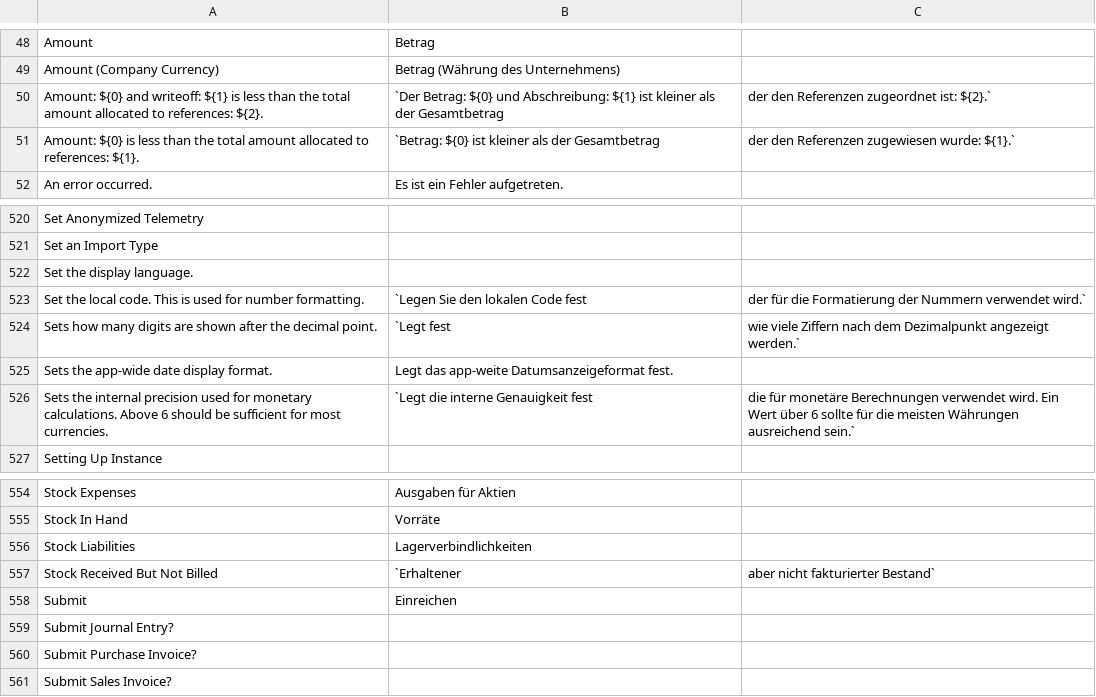
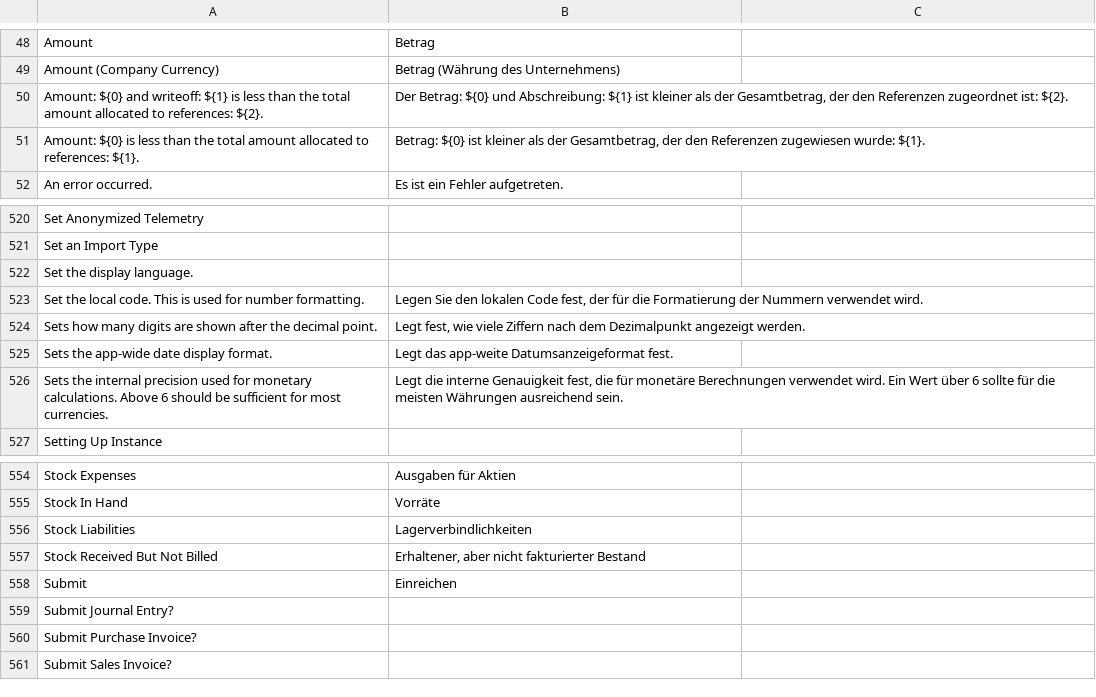
Before and after one commit to frappe/books, a CSV file: translations/de.csv, drawn as a sheet; only a part is shown, gaps mark what is left out; the diff names each change by its address in the sheet, - before the commit and + after, or states it on an @@ line.

```diff
--- a/translations/de.csv
+++ b/translations/de.csv
-B50: `Der Betrag: ${0} und Abschreibung: ${1} ist kleiner als der Gesamtbetrag
+B50: Der Betrag: ${0} und Abschreibung: ${1} ist kleiner als der Gesamtbetrag, der den Referenzen zugeordnet ist: ${2}.
-C50: der den Referenzen zugeordnet ist: ${2}.`
+C50: (empty)
-B51: `Betrag: ${0} ist kleiner als der Gesamtbetrag
+B51: Betrag: ${0} ist kleiner als der Gesamtbetrag, der den Referenzen zugewiesen wurde: ${1}.
-C51: der den Referenzen zugewiesen wurde: ${1}.`
+C51: (empty)
-B523: `Legen Sie den lokalen Code fest
+B523: Legen Sie den lokalen Code fest, der für die Formatierung der Nummern verwendet wird.
-C523: der für die Formatierung der Nummern verwendet wird.`
+C523: (empty)
-B524: `Legt fest
+B524: Legt fest, wie viele Ziffern nach dem Dezimalpunkt angezeigt werden.
-C524: wie viele Ziffern nach dem Dezimalpunkt angezeigt werden.`
+C524: (empty)
-B526: `Legt die interne Genauigkeit fest
+B526: Legt die interne Genauigkeit fest, die für monetäre Berechnungen verwendet wird. Ein Wert über 6 sollte für die meisten Währungen ausreichend sein.
-C526: die für monetäre Berechnungen verwendet wird. Ein Wert über 6 sollte für die meisten Währungen ausreichend sein.`
+C526: (empty)
-B557: `Erhaltener
+B557: Erhaltener, aber nicht fakturierter Bestand
-C557: aber nicht fakturierter Bestand`
+C557: (empty)
```
Also changed, not shown: translations/ar.csv, translations/ca-ES.csv, 2 other files.
